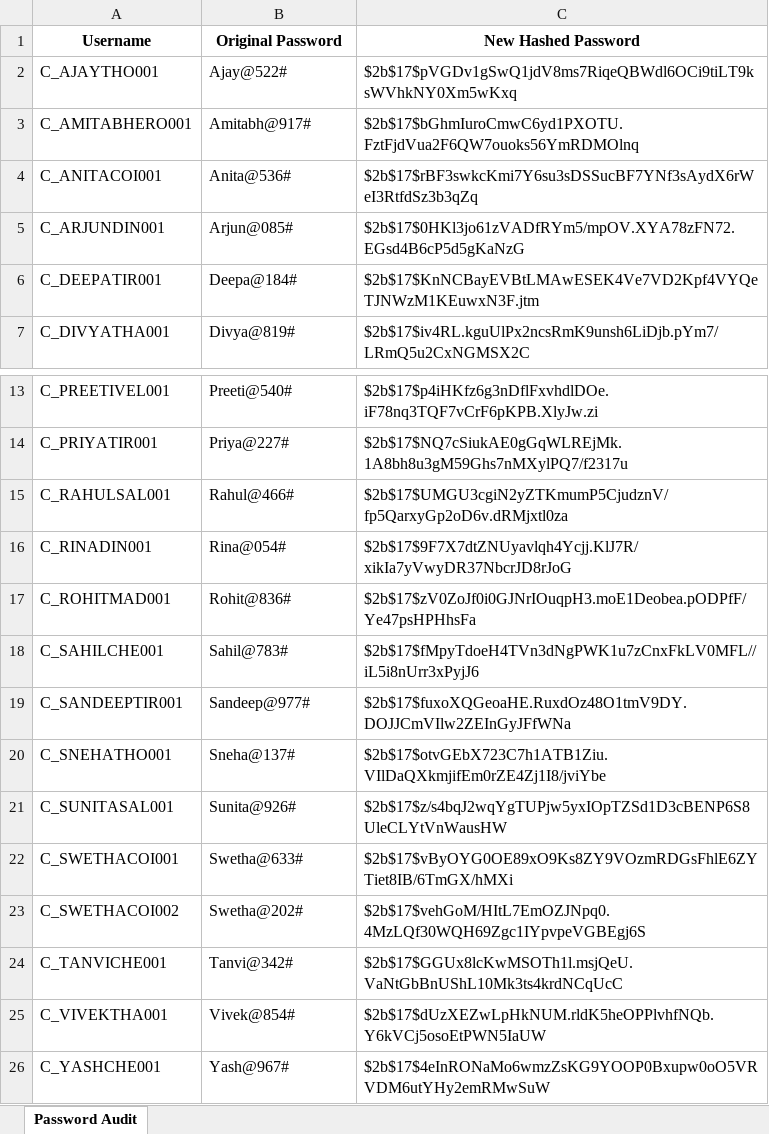
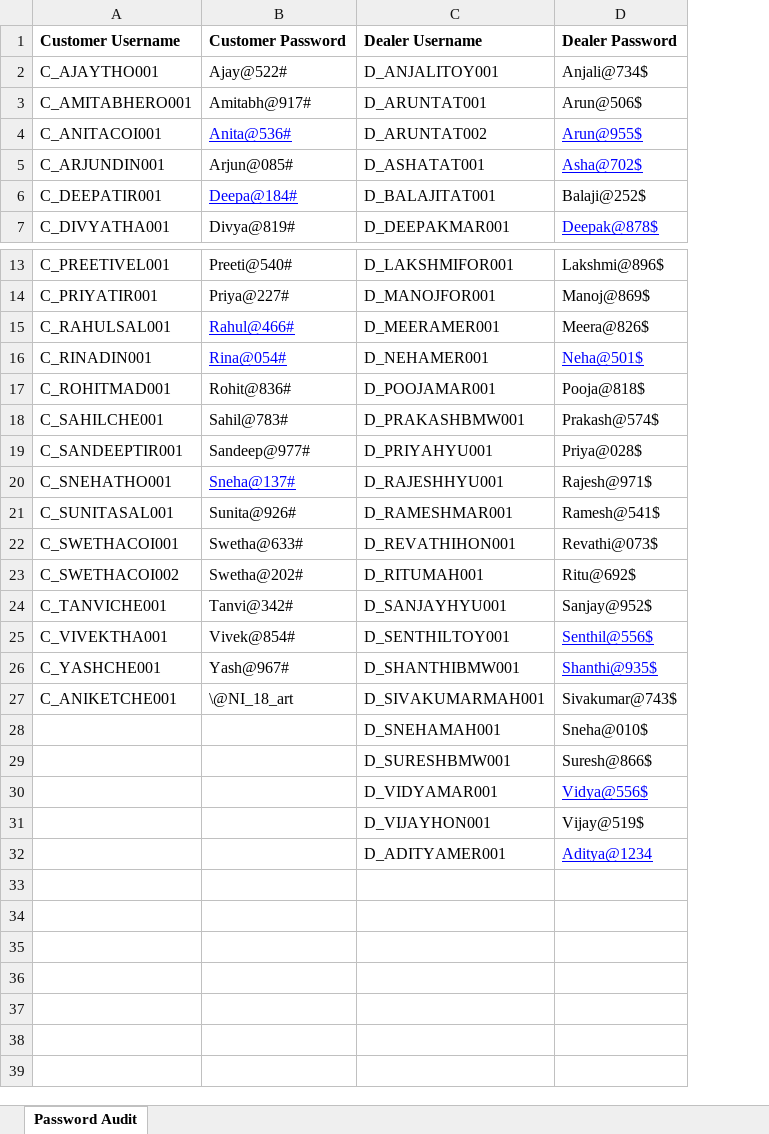
Before and after one commit to Hyperstrom/Velocity-Vehicles_DB, an Excel workbook: passwords/original_passwords.xlsx, sheet Password Audit, drawn as a sheet; only a part is shown, gaps mark what is left out; values as stored, in another font and other column widths than the file's, no borders; removed rows and columns are numbered as before the commit, all else as after; the diff names each change by its address in the sheet, - before the commit and + after, or states it on an @@ line.

Commit message:
make a single excel file for managing username and password and delete unnecessary files

```diff
--- a/passwords/original_passwords.xlsx (sheet Password Audit)
+++ b/passwords/original_passwords.xlsx (sheet Password Audit)
-column C, rows 2-7: $2b$17$pVGDv1gSwQ1jdV8ms7RiqeQBWdl6OCi9tiLT9ksWVhkNY0Xm5wKxq | $2b$17$bGhmIuroCmwC6yd1PXOTU.FztFjdVua2F6QW7ouoks56YmRDMOlnq | $2b$17$rBF3swkcKmi7Y6su3sDSSucBF7YNf3sAydX6rWeI3RtfdSz3b3qZq | $2b$17$0HKl3jo61zVADfRYm5/mpOV.XYA78zFN72.EGsd4B6cP5d5gKaNzG | $2b$17$KnNCBayEVBtLMAwESEK4Ve7VD2Kpf4VYQeTJNWzM1KEuwxN3F.jtm | $2b$17$iv4RL.kguUlPx2ncsRmK9unsh6LiDjb.pYm7/LRmQ5u2CxNGMSX2C; rows 13-26: $2b$17$p4iHKfz6g3nDflFxvhdlDOe.iF78nq3TQF7vCrF6pKPB.XlyJw.zi | $2b$17$NQ7cSiukAE0gGqWLREjMk.1A8bh8u3gM59Ghs7nMXylPQ7/f2317u | $2b$17$UMGU3cgiN2yZTKmumP5CjudznV/fp5QarxyGp2oD6v.dRMjxtl0za | $2b$17$9F7X7dtZNUyavlqh4Ycjj.KlJ7R/xikIa7yVwyDR37NbcrJD8rJoG | $2b$17$zV0ZoJf0i0GJNrIOuqpH3.moE1Deobea.pODPfF/Ye47psHPHhsFa | $2b$17$fMpyTdoeH4TVn3dNgPWK1u7zCnxFkLV0MFL//iL5i8nUrr3xPyjJ6 | $2b$17$fuxoXQGeoaHE.RuxdOz48O1tmV9DY.DOJJCmVIlw2ZEInGyJFfWNa | $2b$17$otvGEbX723C7h1ATB1Ziu.VIlDaQXkmjifEm0rZE4Zj1I8/jviYbe | $2b$17$z/s4bqJ2wqYgTUPjw5yxIOpTZSd1D3cBENP6S8UleCLYtVnWausHW | $2b$17$vByOYG0OE89xO9Ks8ZY9VOzmRDGsFhlE6ZYTiet8IB/6TmGX/hMXi | $2b$17$vehGoM/HItL7EmOZJNpq0.4MzLQf30WQH69Zgc1IYpvpeVGBEgj6S | $2b$17$GGUx8lcKwMSOTh1l.msjQeU.VaNtGbBnUShL10Mk3ts4krdNCqUcC | $2b$17$dUzXEZwLpHkNUM.rldK5heOPPlvhfNQb.Y6kVCj5osoEtPWN5IaUW | $2b$17$4eInRONaMo6wmzZsKG9YOOP0Bxupw0oO5VRVDM6utYHy2emRMwSuW
+column C, rows 2-7: D_ANJALITOY001 | D_ARUNTAT001 | D_ARUNTAT002 | D_ASHATAT001 | D_BALAJITAT001 | D_DEEPAKMAR001; rows 13-26: D_LAKSHMIFOR001 | D_MANOJFOR001 | D_MEERAMER001 | D_NEHAMER001 | D_POOJAMAR001 | D_PRAKASHBMW001 | D_PRIYAHYU001 | D_RAJESHHYU001 | D_RAMESHMAR001 | D_REVATHIHON001 | D_RITUMAH001 | D_SANJAYHYU001 | D_SENTHILTOY001 | D_SHANTHIBMW001
+column D, rows 2-7: Anjali@734$ | Arun@506$ | Arun@955$ | Asha@702$ | Balaji@252$ | Deepak@878$; rows 13-26: Lakshmi@896$ | Manoj@869$ | Meera@826$ | Neha@501$ | Pooja@818$ | Prakash@574$ | Priya@028$ | Rajesh@971$ | Ramesh@541$ | Revathi@073$ | Ritu@692$ | Sanjay@952$ | Senthil@556$ | Shanthi@935$
-row 1: Username | Original Password | New Hashed Password
+row 1: Customer Username | Customer Password | Dealer Username | Dealer Password
@@ B4 underline: off → on, text colour: black → #0000FF @@
@@ B6 underline: off → on, text colour: black → #0000FF @@
@@ B15:B16 underline: off → on, text colour: black → #0000FF @@
@@ B20 underline: off → on, text colour: black → #0000FF @@
+row 27: C_ANIKETCHE001 | \@NI_18_art | D_SIVAKUMARMAH001 | Sivakumar@743$
+row 28:  |  | D_SNEHAMAH001 | Sneha@010$
+row 29:  |  | D_SURESHBMW001 | Suresh@866$
+row 30:  |  | D_VIDYAMAR001 | Vidya@556$
+row 31:  |  | D_VIJAYHON001 | Vijay@519$
+row 32:  |  | D_ADITYAMER001 | Aditya@1234
```
Also changed, not shown: 7 other files.
